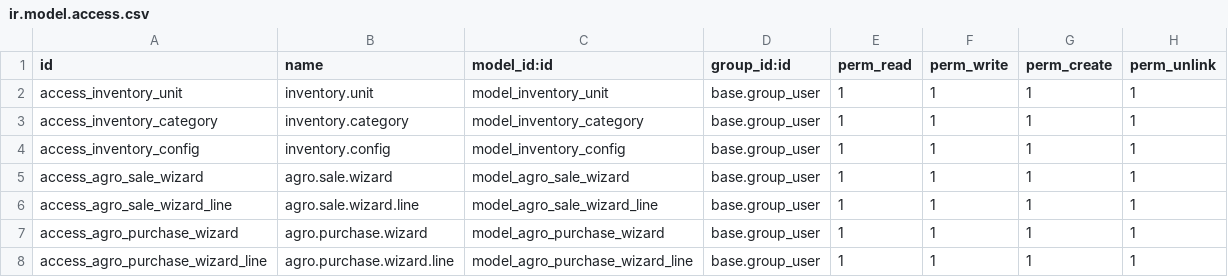
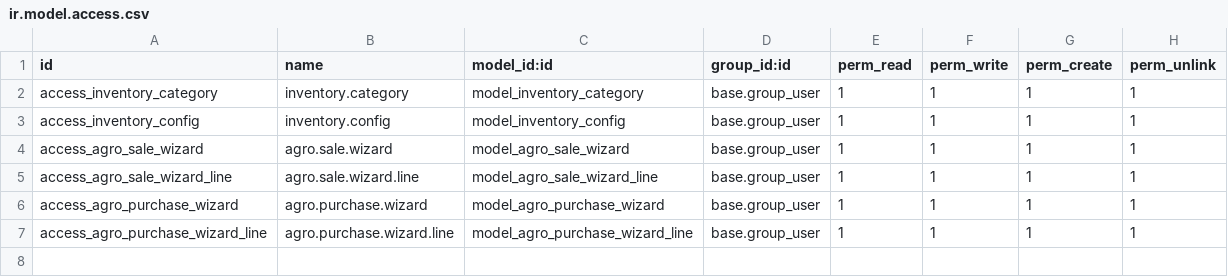
Before and after one commit to danish-0007/inventory_management, a CSV file: security/ir.model.access.csv, drawn as a sheet; the diff names each change by its address in the sheet, - before the commit and + after, or states it on an @@ line.

Commit message:
refactor: migrate custom units to Odoo native uom.uom and add wizard tests

```diff
--- a/security/ir.model.access.csv
+++ b/security/ir.model.access.csv
-row 2: access_inventory_unit | inventory.unit | model_inventory_unit | base.group_user | 1 | 1 | 1 | 1
```
Also changed, not shown: 11 other files.
